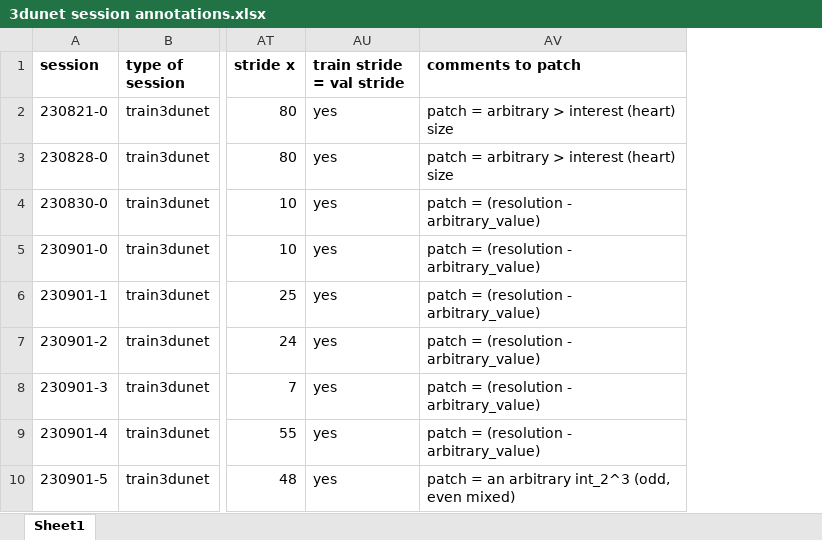
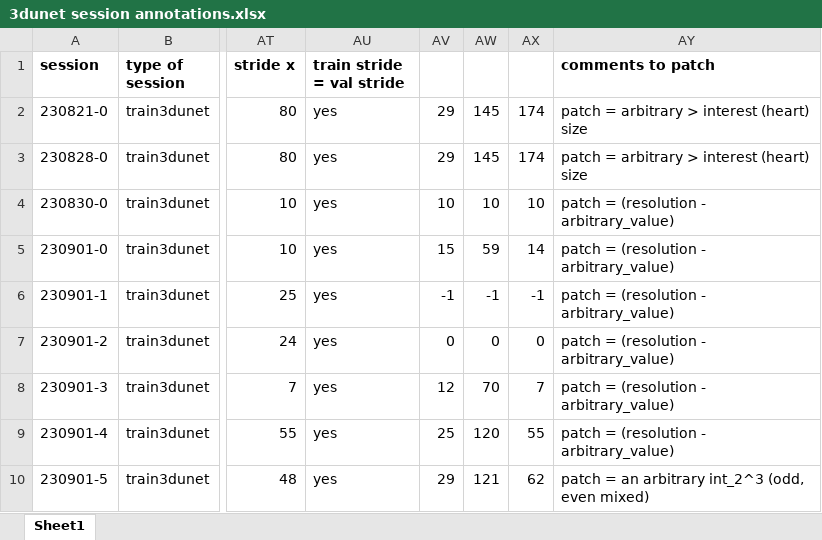
Before and after one commit to radRoy/cloud, an Excel workbook: 3dunet session annotations.xlsx, sheet Sheet1, drawn as a sheet; only a part is shown, gaps mark what is left out; values as stored, in another font and other column widths than the file's, no borders; the diff covers the shown part only; the diff names each change by its address in the sheet, - before the commit and + after, or states it on an @@ line.

```diff
--- a/3dunet session annotations.xlsx (sheet Sheet1)
+++ b/3dunet session annotations.xlsx (sheet Sheet1)
+column AV, rows 2-10: 29 | 29 | 10 | 15 | -1 | 0 | 12 | 25 | 29
+column AW, rows 2-10: 145 | 145 | 10 | 59 | -1 | 0 | 70 | 120 | 121
+column AX, rows 2-10: 174 | 174 | 10 | 14 | -1 | 0 | 7 | 55 | 62
```
Also changed, not shown: 4 added rows and 11 edited cells elsewhere in this sheet, 7 other files.
